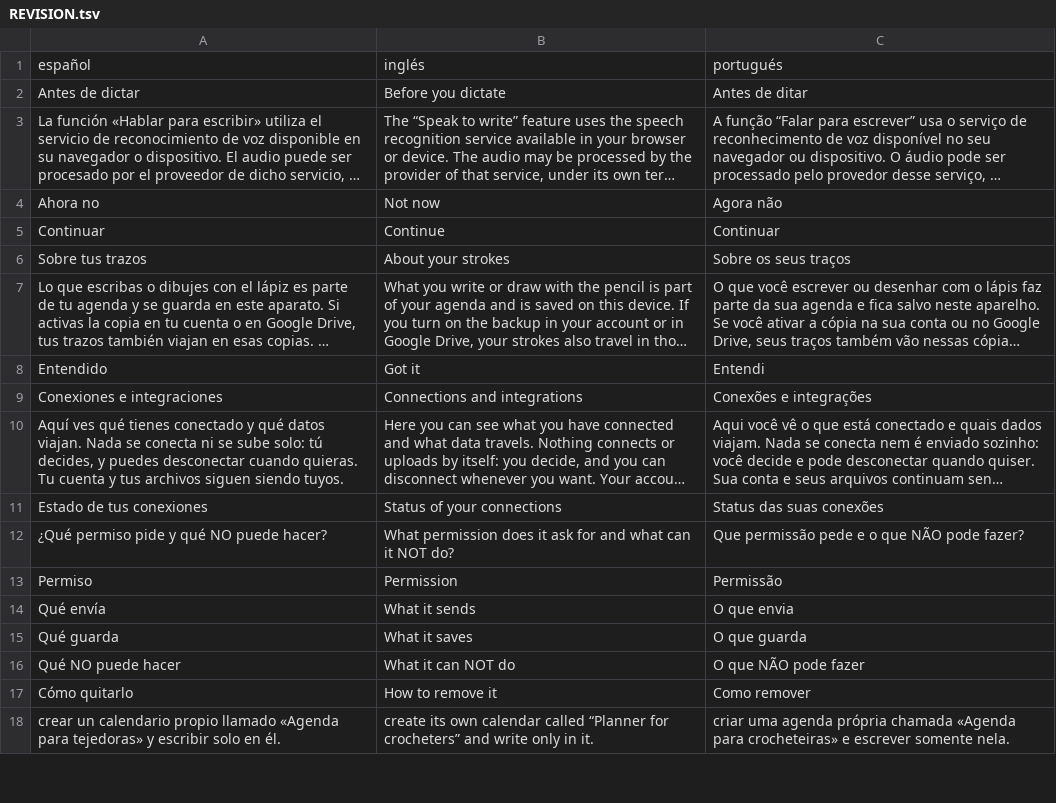
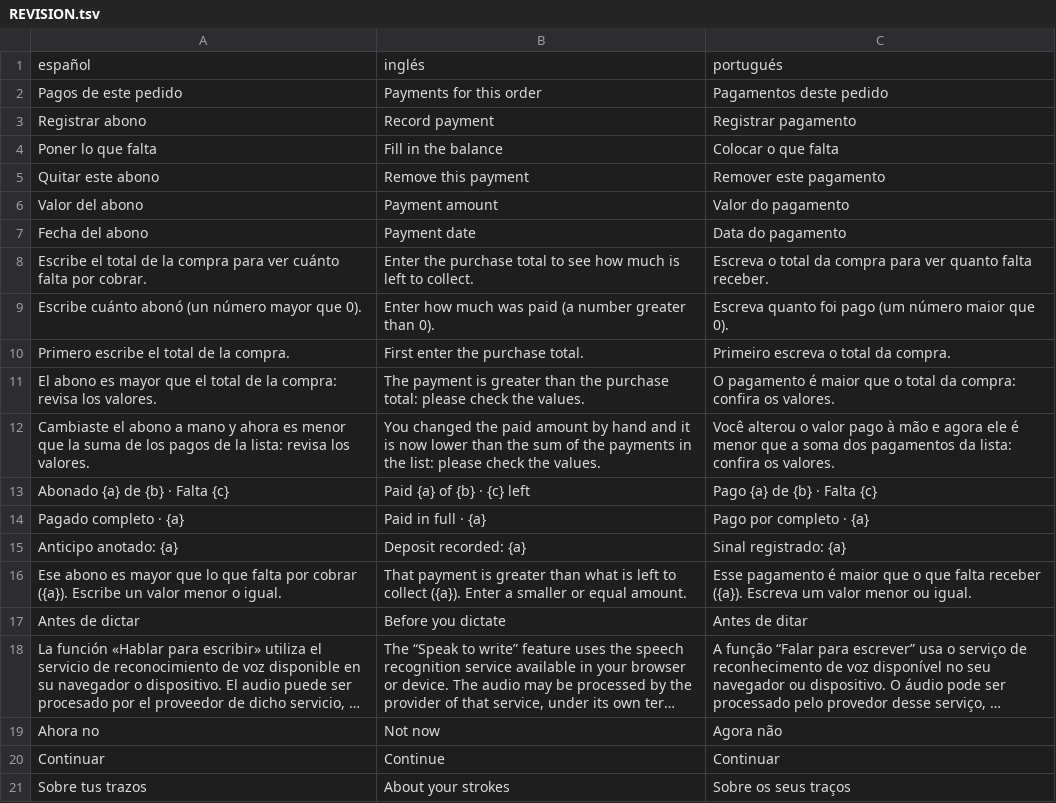
Before and after one commit to lana-rosa/WEB, a TSV file: herramientas/agenda-idiomas/REVISION.tsv, drawn as a sheet; only a part is shown; the shorter side is filled out with more unchanged rows; long unchanged cells end in ….

```diff
--- a/herramientas/agenda-idiomas/REVISION.tsv
+++ b/herramientas/agenda-idiomas/REVISION.tsv
@@ -1,2 +1,17 @@
 español	inglés	portugués
+Pagos de este pedido	Payments for this order	Pagamentos deste pedido
+Registrar abono	Record payment	Registrar pagamento
+Poner lo que falta	Fill in the balance	Colocar o que falta
+Quitar este abono	Remove this payment	Remover este pagamento
+Valor del abono	Payment amount	Valor do pagamento
+Fecha del abono	Payment date	Data do pagamento
+Escribe el total de la compra para ver cuánto falta por cobrar.	Enter the purchase total to see how much is left to collect.	Escreva o total da compra para ver quanto falta receber.
+Escribe cuánto abonó (un número mayor que 0).	Enter how much was paid (a number greater than 0).	Escreva quanto foi pago (um número maior que 0).
+Primero escribe el total de la compra.	First enter the purchase total.	Primeiro escreva o total da compra.
+El abono es mayor que el total de la compra: revisa los valores.	The payment is greater than the purchase total: please check the values.	O pagamento é maior que o total da compra: confira os valores.
+Cambiaste el abono a mano y ahora es menor que la suma de los pagos de la lista: revisa los valores.	You changed the paid amount by hand and it is now lower than the sum of the payments in the list: please check the values.	Você alterou o valor pago à mão e agora ele é menor que a soma dos pagamentos da lista: confira os valores.
+Abonado {a} de {b} · Falta {c}	Paid {a} of {b} · {c} left	Pago {a} de {b} · Falta {c}
+Pagado completo · {a}	Paid in full · {a}	Pago por completo · {a}
+Anticipo anotado: {a}	Deposit recorded: {a}	Sinal registrado: {a}
+Ese abono es mayor que lo que falta por cobrar ({a}). Escribe un valor menor o igual.	That payment is greater than what is left to collect ({a}). Enter a smaller or equal amount.	Esse pagamento é maior que o que falta receber ({a}). Escreva um valor menor ou igual.
 Antes de dictar	Before you dictate	Antes de ditar
```
Also changed, not shown: 10 other files.
